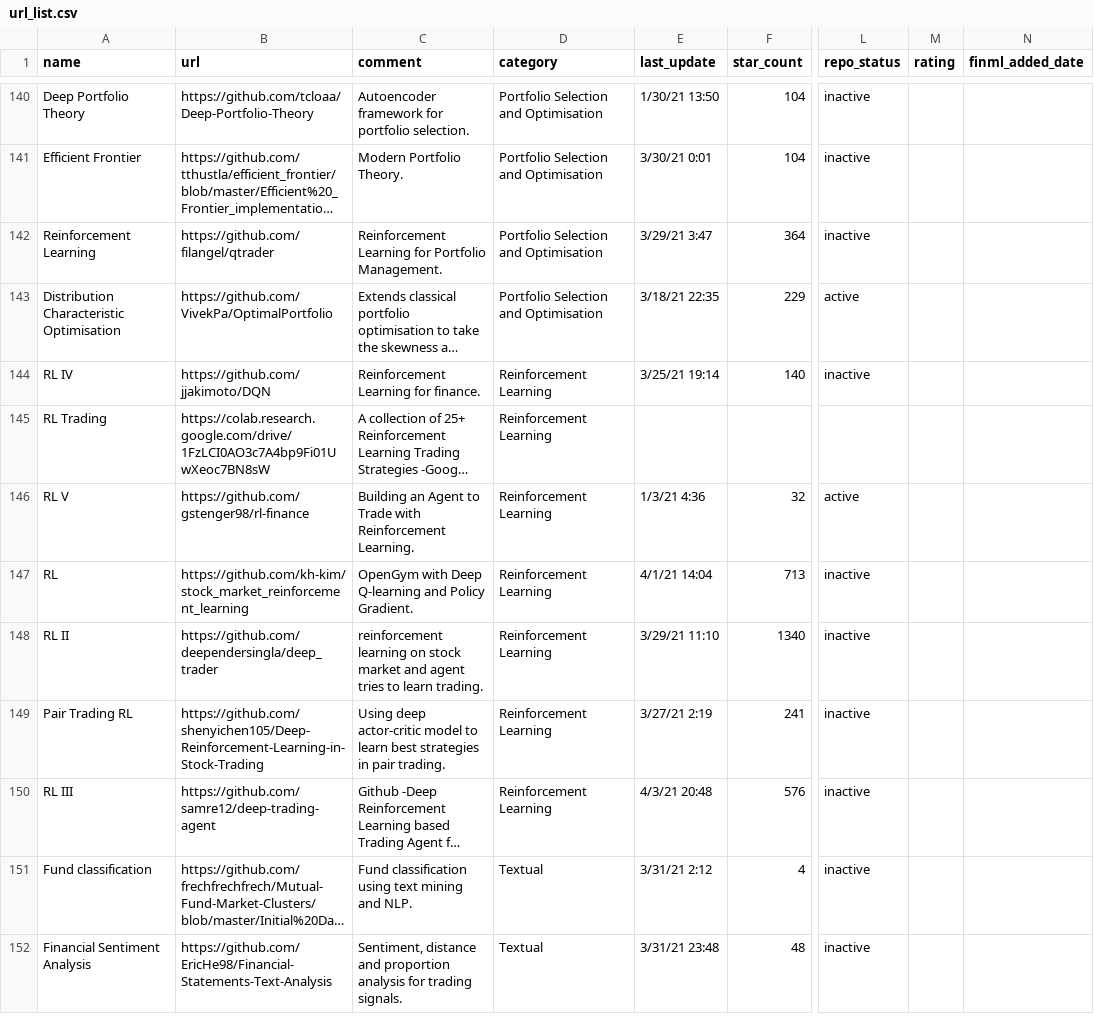
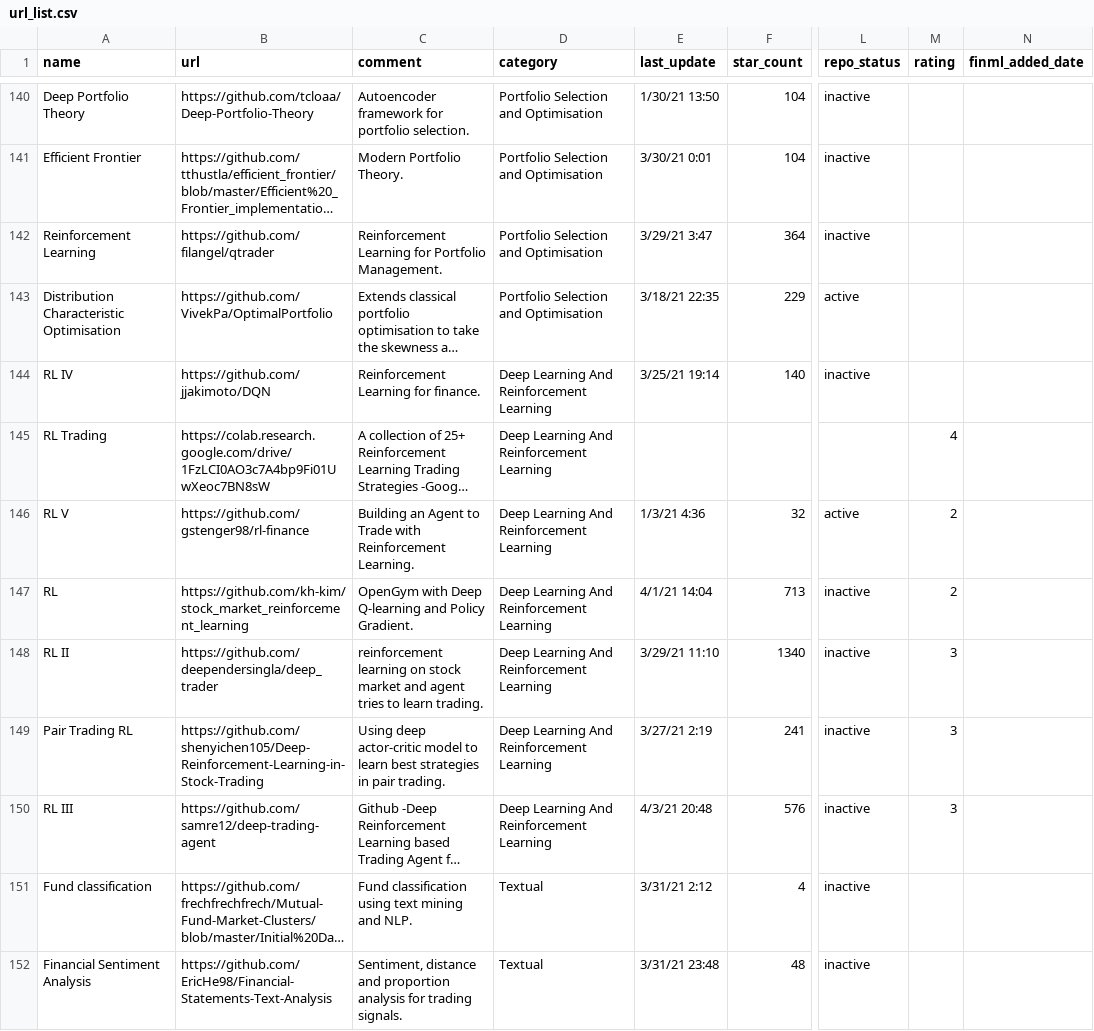
Before and after one commit to firmai/financial-machine-learning, a CSV file: raw_data/url_list.csv, drawn as a sheet; only a part is shown, gaps mark what is left out; long unchanged cells end in …; the diff covers the shown part only; the diff names each change by its address in the sheet, - before the commit and + after, or states it on an @@ line.

Commit message:
combine deep learning and reinforcement learning since new repos pulled covers both

```diff
--- a/raw_data/url_list.csv
+++ b/raw_data/url_list.csv
-D144:D150 (category): Reinforcement Learning
+D144:D150 (category): Deep Learning And Reinforcement Learning
-M145 (rating): (empty)
+M145 (rating): 4
-M146:M147 (rating): (empty)
+M146:M147 (rating): 2
-M148:M150 (rating): (empty)
+M148:M150 (rating): 3
```
Also changed, not shown: 27 edited cells elsewhere in this file, 2 other files.
